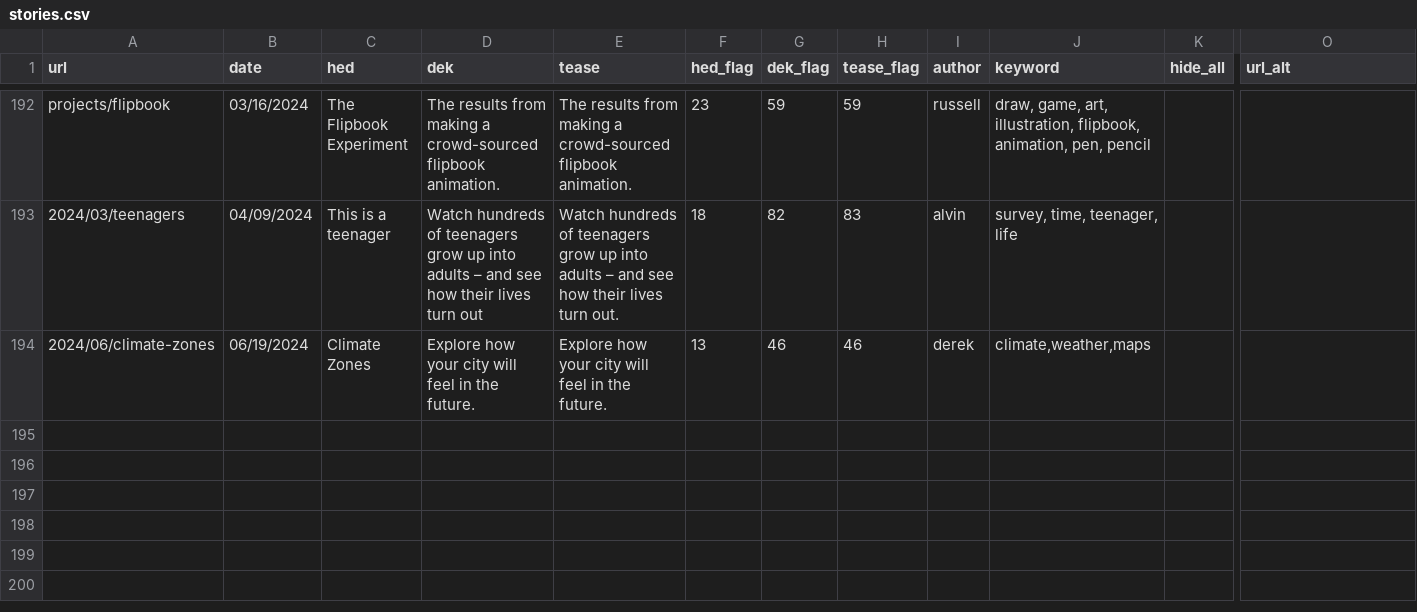
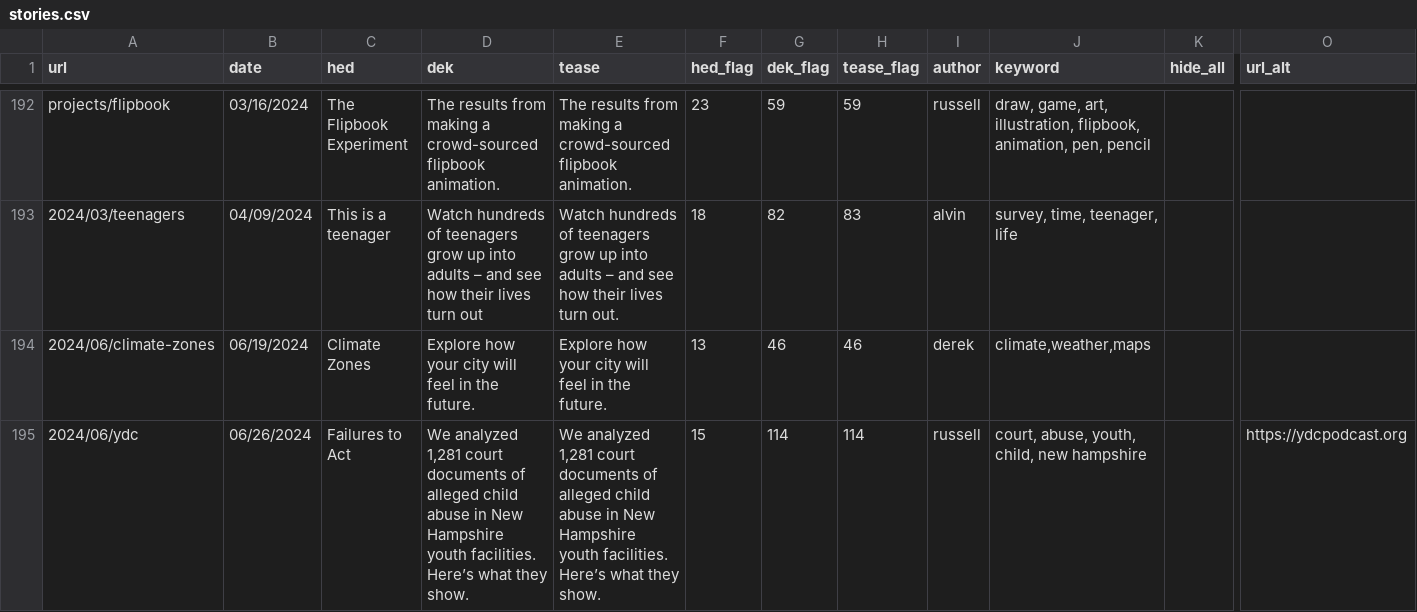
Before and after one commit to the-pudding/website, a CSV file: src/data/stories.csv, drawn as a sheet; only a part is shown, gaps mark what is left out; rows hold the shown columns only; the diff names each change by its address in the sheet, - before the commit and + after, or states it on an @@ line.

```diff
--- a/src/data/stories.csv
+++ b/src/data/stories.csv
+row 195: 2024/06/ydc | 06/26/2024 | Failures to Act | We analyzed 1,281 court documents of alleged child abuse in New Hampshire youth facilities. Here’s what they show. | We analyzed 1,281 court documents of alleged child abuse in New Hampshire youth facilities. Here’s what they show. | 15 | 114 | 114 | russell | court, abuse, youth, child, new hampshire |  | https://ydcpodcast.org
```
Also changed, not shown: 8 other files.
